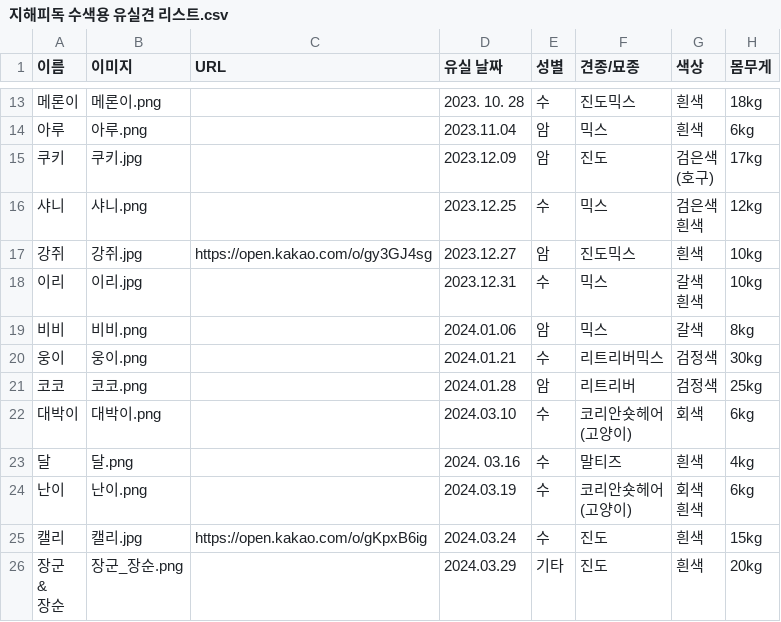
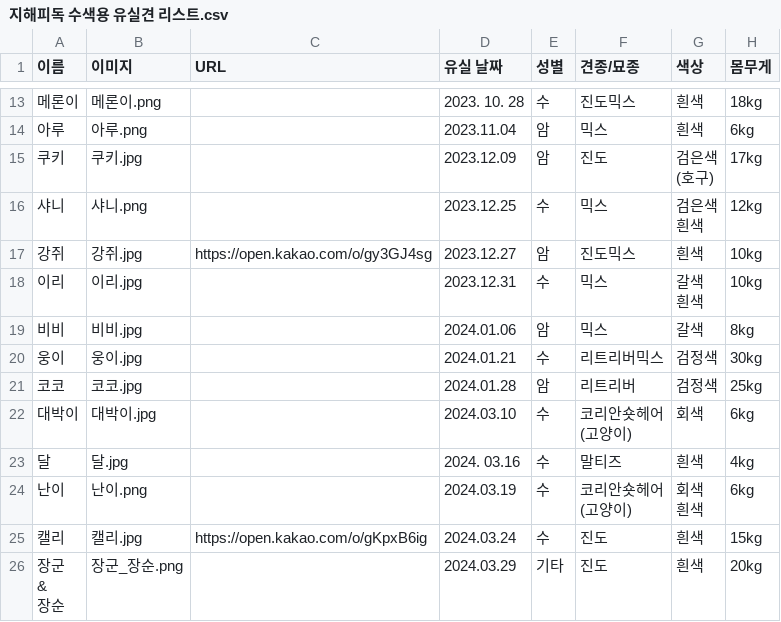
Before and after one commit to ynh0929/ghappydog, a CSV file: 지해피독 수색용 유실견 리스트.csv, drawn as a sheet; only a part is shown, gaps mark what is left out; the diff names each change by its address in the sheet, - before the commit and + after, or states it on an @@ line.

Commit message:
Updates

```diff
--- a/지해피독 수색용 유실견 리스트.csv
+++ b/지해피독 수색용 유실견 리스트.csv
-B19 (이미지): 비비.png
+B19 (이미지): 비비.jpg
-B20 (이미지): 웅이.png
+B20 (이미지): 웅이.jpg
-B21 (이미지): 코코.png
+B21 (이미지): 코코.jpg
-B22 (이미지): 대박이.png
+B22 (이미지): 대박이.jpg
-B23 (이미지): 달.png
+B23 (이미지): 달.jpg
```
